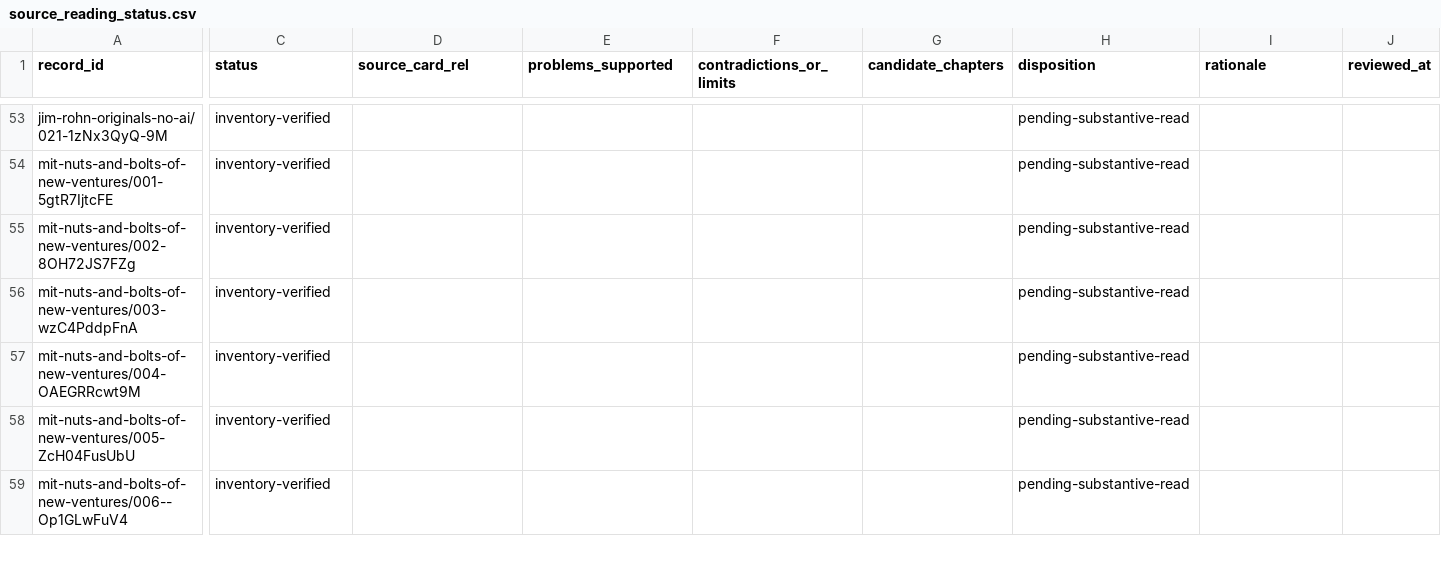
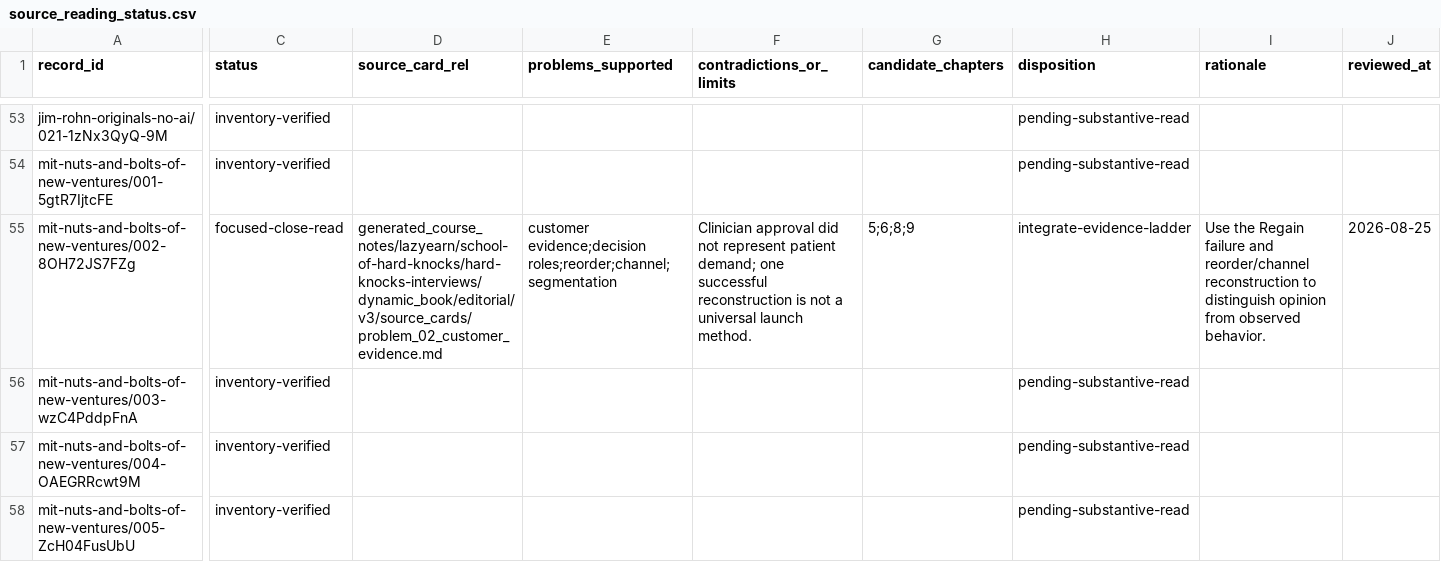
Before and after one commit to lachlanchen/LazyEarn, a CSV file: generated_course_notes/lazyearn/school-of-hard-knocks/hard-knocks-interviews/dynamic_book/editorial/v3/source_reading_status.csv, drawn as a sheet; only a part is shown, gaps mark what is left out; the shorter side is filled out with more unchanged rows; the diff covers the shown part only; the diff names each change by its address in the sheet, - before the commit and + after, or states it on an @@ line.

Commit message:
Define honest customer evidence

```diff
--- a/generated_course_notes/lazyearn/school-of-hard-knocks/hard-knocks-interviews/dynamic_book/editorial/v3/source_reading_status.csv
+++ b/generated_course_notes/lazyearn/school-of-hard-knocks/hard-knocks-interviews/dynamic_book/editorial/v3/source_reading_status.csv
-C55 (status): inventory-verified
+C55 (status): focused-close-read
-D55 (source_card_rel): (empty)
+D55 (source_card_rel): generated_course_notes/lazyearn/school-of-hard-knocks/hard-knocks-interviews/dynamic_book/editorial/v3/source_cards/problem_02_customer_evidence.md
-E55 (problems_supported): (empty)
+E55 (problems_supported): customer evidence;decision roles;reorder;channel;segmentation
-F55 (contradictions_or_limits): (empty)
+F55 (contradictions_or_limits): Clinician approval did not represent patient demand; one successful reconstruction is not a universal launch method.
-G55 (candidate_chapters): (empty)
+G55 (candidate_chapters): 5;6;8;9
-H55 (disposition): pending-substantive-read
+H55 (disposition): integrate-evidence-ladder
-I55 (rationale): (empty)
+I55 (rationale): Use the Regain failure and reorder/channel reconstruction to distinguish opinion from observed behavior.
-J55 (reviewed_at): (empty)
+J55 (reviewed_at): 2026-08-25
```
Also changed, not shown: 32 edited cells elsewhere in this file, generated_course_notes/lazyearn/school-of-hard-knocks/hard-knocks-interviews/dynamic_book/editorial/v3/research_priority_status.csv, 2 other files.
